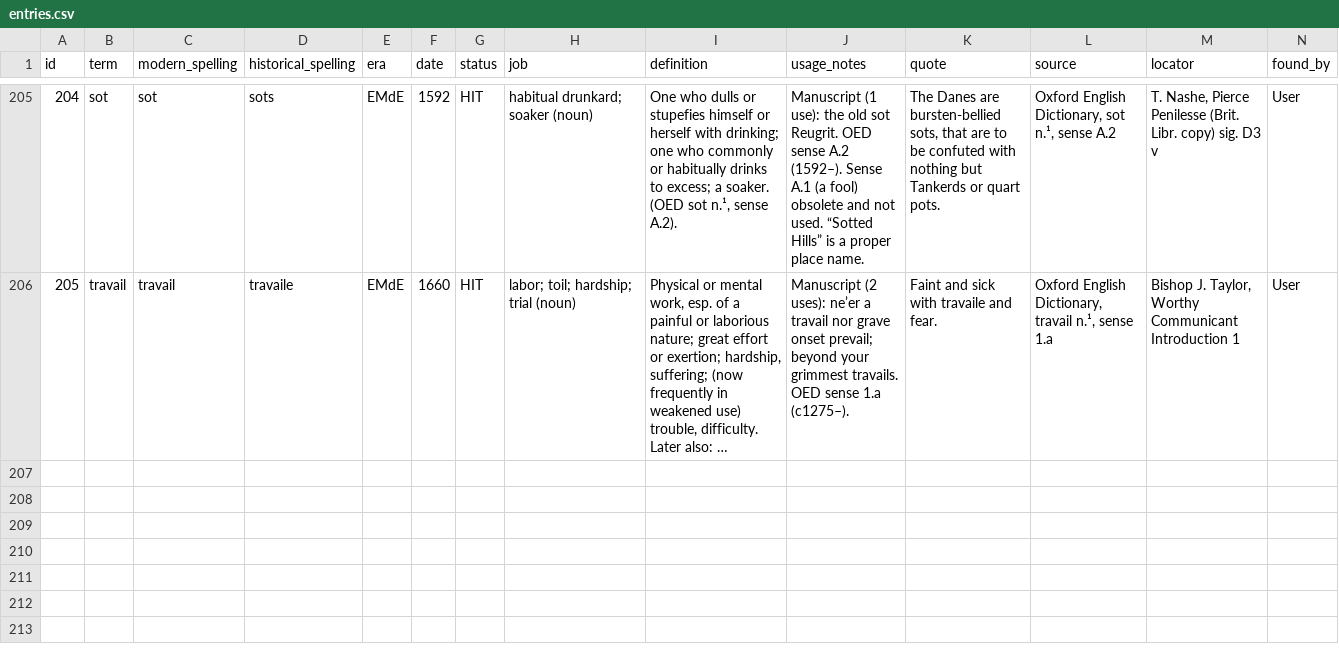
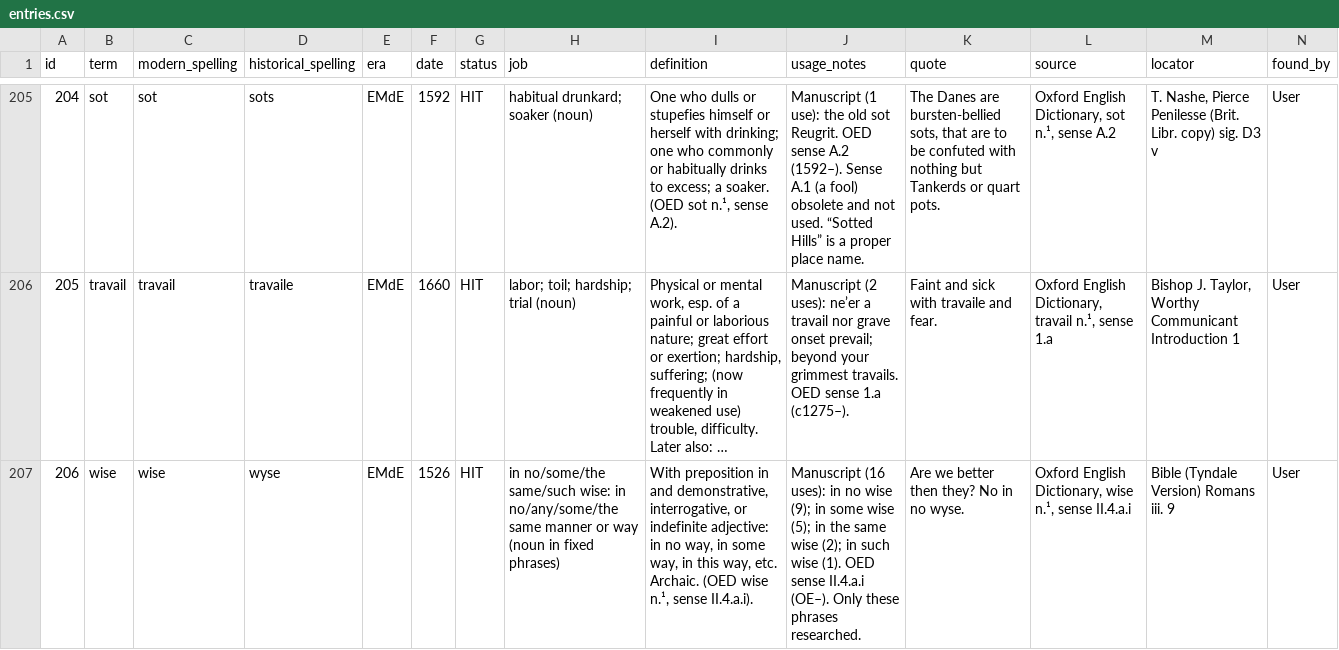
Before and after one commit to JTHensley/Oldish-Words-Study, a CSV file: entries.csv, drawn as a sheet; only a part is shown, gaps mark what is left out; long unchanged cells end in …; rows hold the shown columns only; the diff names each change by its address in the sheet, - before the commit and + after, or states it on an @@ line.

Commit message:
Add wise (in ... wise phrases, tier 1) to register and HIT evidence row (206, Tyndale).

```diff
--- a/entries.csv
+++ b/entries.csv
+row 207: 206 | wise | wise | wyse | EMdE | 1526 | HIT | in no/some/the same/such wise: in no/any/some/the same manner or way (noun in fixed phrases) | With preposition in and demonstrative, interrogative, or indefinite adjective: in no way, in some way, in this way, etc. Archaic. (OED wise n.¹, sense II.4.a.i). | Manuscript (16 uses): in no wise (9); in some wise (5); in the same wise (2); in such wise (1). OED sense II.4.a.i (OE–). Only these phrases researched. | Are we better then they? No in no wyse. | Oxford English Dictionary, wise n.¹, sense II.4.a.i | Bible (Tyndale Version) Romans iii. 9 | User
```
Also changed, not shown: register.csv.
